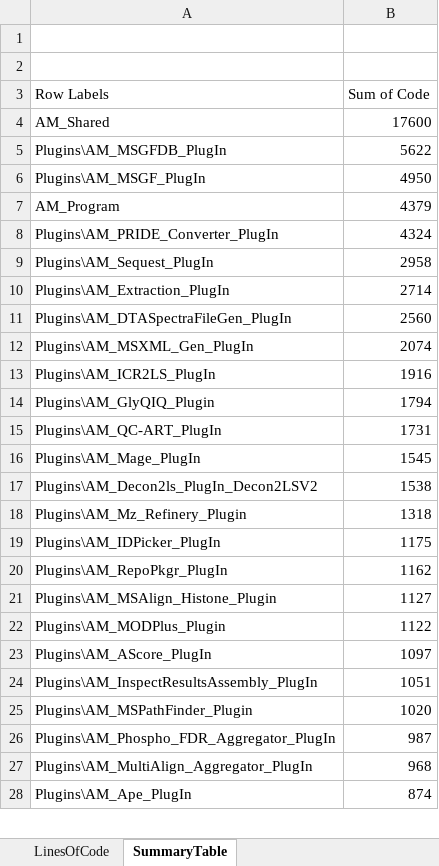
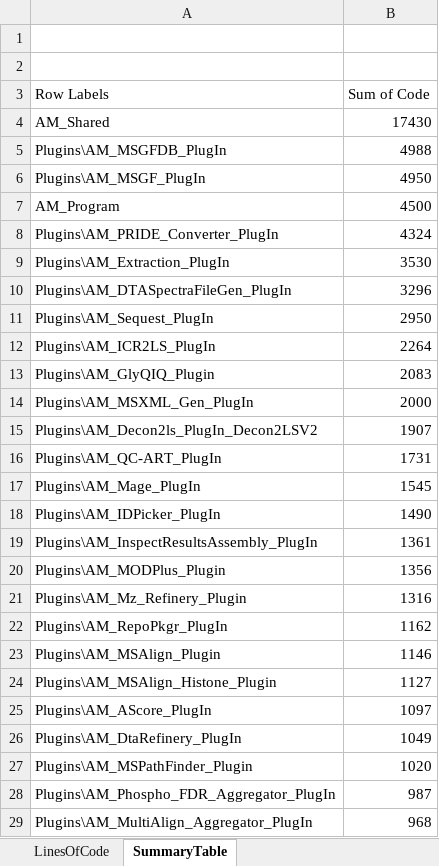
Before and after one commit to PNNL-Comp-Mass-Spec/DMS-Analysis-Manager, an Excel workbook: CodeStats/CodeStats.xlsx, sheet SummaryTable, drawn as a sheet; only a part is shown; the shorter side is filled out with more unchanged rows; values as stored, in another font and other column widths than the file's, no borders; charts and pictures not drawn; removed rows and columns are numbered as before the commit, all else as after; the diff covers the shown part only; the diff names each change by its address in the sheet, - before the commit and + after, or states it on an @@ line.

```diff
--- a/CodeStats/CodeStats.xlsx (sheet SummaryTable)
+++ b/CodeStats/CodeStats.xlsx (sheet SummaryTable)
-B4 (Sum of Code): 17600
+B4 (Sum of Code): 17430
-B5 (Sum of Code): 5622
+B5 (Sum of Code): 4988
-B7 (Sum of Code): 4379
+B7 (Sum of Code): 4500
-row 9: Plugins\AM_Sequest_PlugIn | 2958
-B9 (Sum of Code): 2714
+B9 (Sum of Code): 3530
-B10 (Sum of Code): 2560
+B10 (Sum of Code): 3296
-row 12: Plugins\AM_MSXML_Gen_PlugIn | 2074
+row 11: Plugins\AM_Sequest_PlugIn | 2950
-B12 (Sum of Code): 1916
+B12 (Sum of Code): 2264
-B13 (Sum of Code): 1794
+B13 (Sum of Code): 2083
+row 14: Plugins\AM_MSXML_Gen_PlugIn | 2000
+row 15: Plugins\AM_Decon2ls_PlugIn_Decon2LSV2 | 1907
-row 17: Plugins\AM_Decon2ls_PlugIn_Decon2LSV2 | 1538
-row 18: Plugins\AM_Mz_Refinery_Plugin | 1318
-B18 (Sum of Code): 1175
+B18 (Sum of Code): 1490
+row 19: Plugins\AM_InspectResultsAssembly_PlugIn | 1361
+row 20: Plugins\AM_MODPlus_Plugin | 1356
+row 21: Plugins\AM_Mz_Refinery_Plugin | 1316
+row 23: Plugins\AM_MSAlign_Plugin | 1146
-row 22: Plugins\AM_MODPlus_Plugin | 1122
-row 24: Plugins\AM_InspectResultsAssembly_PlugIn | 1051
+row 26: Plugins\AM_DtaRefinery_PlugIn | 1049
```
Also changed, not shown: 9 added rows, 11 removed rows, 1 moved row and 5 edited cells elsewhere in this sheet, sheet LinesOfCode, formulas that keep their value, charts or pictures, 1 other file.
